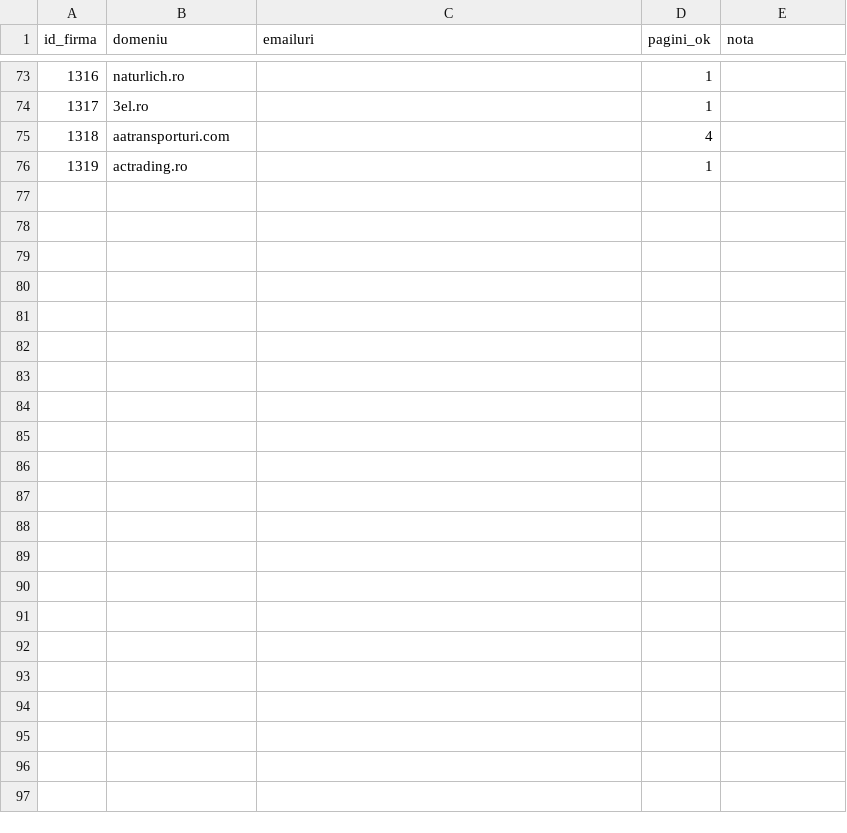
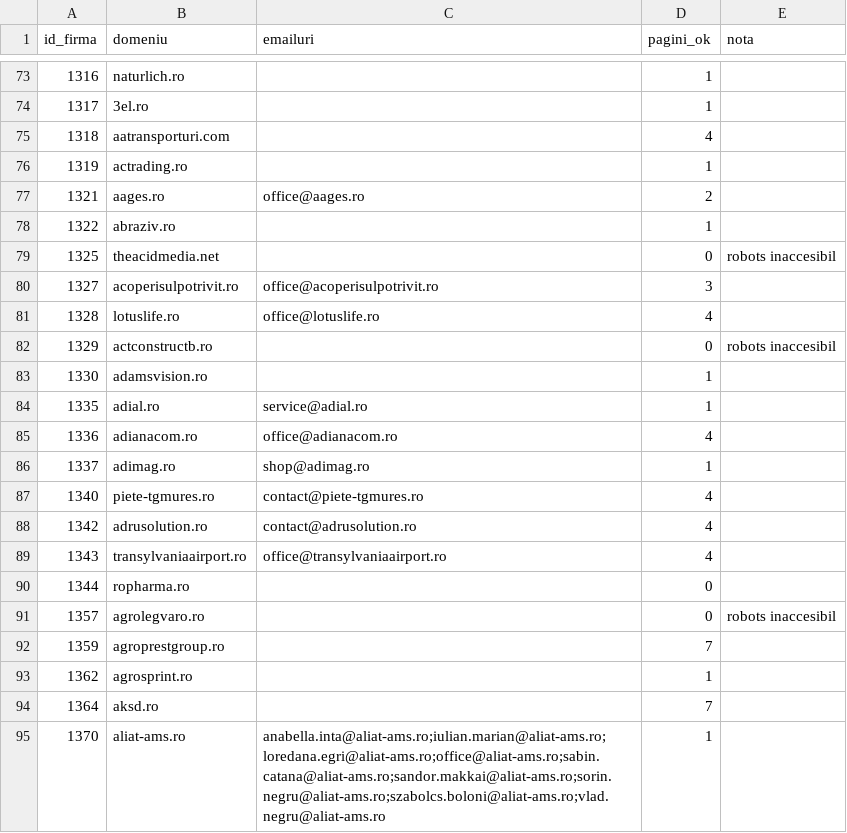
Before and after one commit to Robert-Deaconescu/data-enrichment-, a CSV file: work/07_scrape.csv, drawn as a sheet; only a part is shown, gaps mark what is left out; the diff names each change by its address in the sheet, - before the commit and + after, or states it on an @@ line.

```diff
--- a/work/07_scrape.csv
+++ b/work/07_scrape.csv
+row 77: 1321 | aages.ro | office@aages.ro | 2
+row 78: 1322 | abraziv.ro |  | 1
+row 79: 1325 | theacidmedia.net |  | 0 | robots inaccesibil
+row 80: 1327 | acoperisulpotrivit.ro | office@acoperisulpotrivit.ro | 3
+row 81: 1328 | lotuslife.ro | office@lotuslife.ro | 4
+row 82: 1329 | actconstructb.ro |  | 0 | robots inaccesibil
+row 83: 1330 | adamsvision.ro |  | 1
+row 84: 1335 | adial.ro | service@adial.ro | 1
+row 85: 1336 | adianacom.ro | office@adianacom.ro | 4
+row 86: 1337 | adimag.ro | shop@adimag.ro | 1
+row 87: 1340 | piete-tgmures.ro | contact@piete-tgmures.ro | 4
+row 88: 1342 | adrusolution.ro | contact@adrusolution.ro | 4
+row 89: 1343 | transylvaniaairport.ro | office@transylvaniaairport.ro | 4
+row 90: 1344 | ropharma.ro |  | 0
+row 91: 1357 | agrolegvaro.ro |  | 0 | robots inaccesibil
+row 92: 1359 | agroprestgroup.ro |  | 7
+row 93: 1362 | agrosprint.ro |  | 1
+row 94: 1364 | aksd.ro |  | 7
+row 95: 1370 | aliat-ams.ro | anabella.inta@aliat-ams.ro;iulian.marian@aliat-ams.ro;loredana.egri@aliat-ams.ro;office@aliat-ams.ro;sabin.catana@aliat-ams.ro;sandor.makkai@aliat-ams.ro;sorin.negru@aliat-ams.ro;szabolcs.boloni@aliat-ams.ro;vlad.negru@aliat-ams.ro | 1
```
Also changed, not shown: 14 other files.
